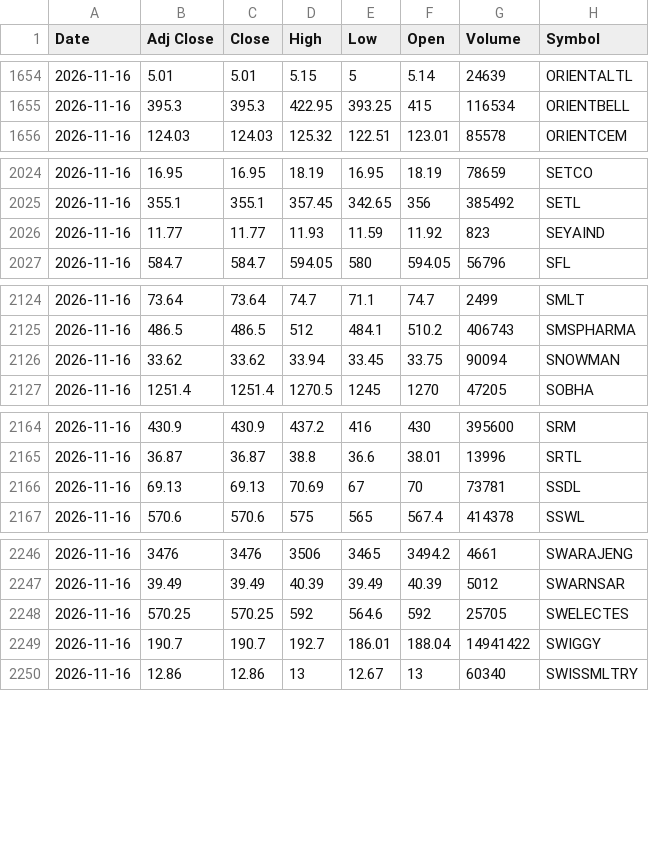
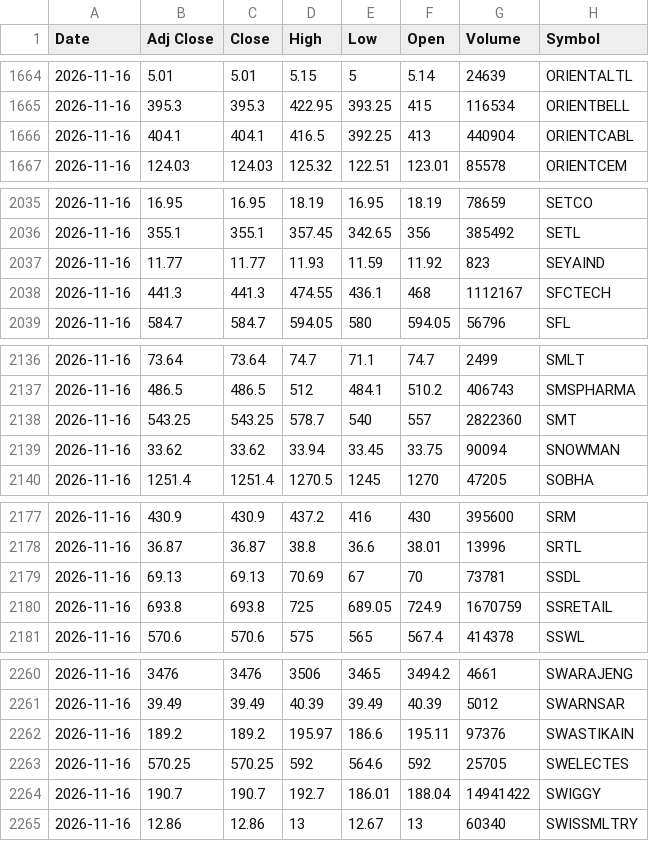
Before and after one commit to VarunNeel/alphatrace, a CSV file: ohlcv/daily/2026-11-16.csv, drawn as a sheet; only a part is shown, gaps mark what is left out; the diff covers the shown part only; the diff names each change by its address in the sheet, - before the commit and + after, or states it on an @@ line.

```diff
--- a/ohlcv/daily/2026-11-16.csv
+++ b/ohlcv/daily/2026-11-16.csv
+row 1666: 2026-11-16 | 404.1 | 404.1 | 416.5 | 392.25 | 413 | 440904 | ORIENTCABL
+row 2038: 2026-11-16 | 441.3 | 441.3 | 474.55 | 436.1 | 468 | 1112167 | SFCTECH
+row 2138: 2026-11-16 | 543.25 | 543.25 | 578.7 | 540 | 557 | 2822360 | SMT
+row 2180: 2026-11-16 | 693.8 | 693.8 | 725 | 689.05 | 724.9 | 1670759 | SSRETAIL
+row 2262: 2026-11-16 | 189.2 | 189.2 | 195.97 | 186.6 | 195.11 | 97376 | SWASTIKAIN
```
Also changed, not shown: 14 added rows and 3 edited cells elsewhere in this file, ohlcv/DAILY_OHLCV.csv, ohlcv/daily/2026-11-17.csv, 1 other file.
